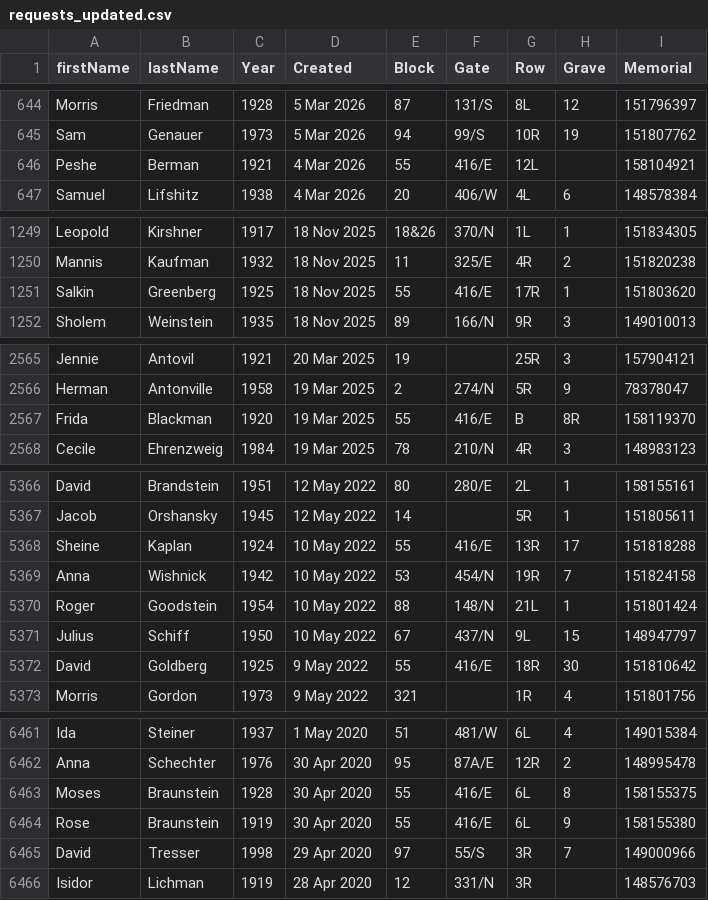
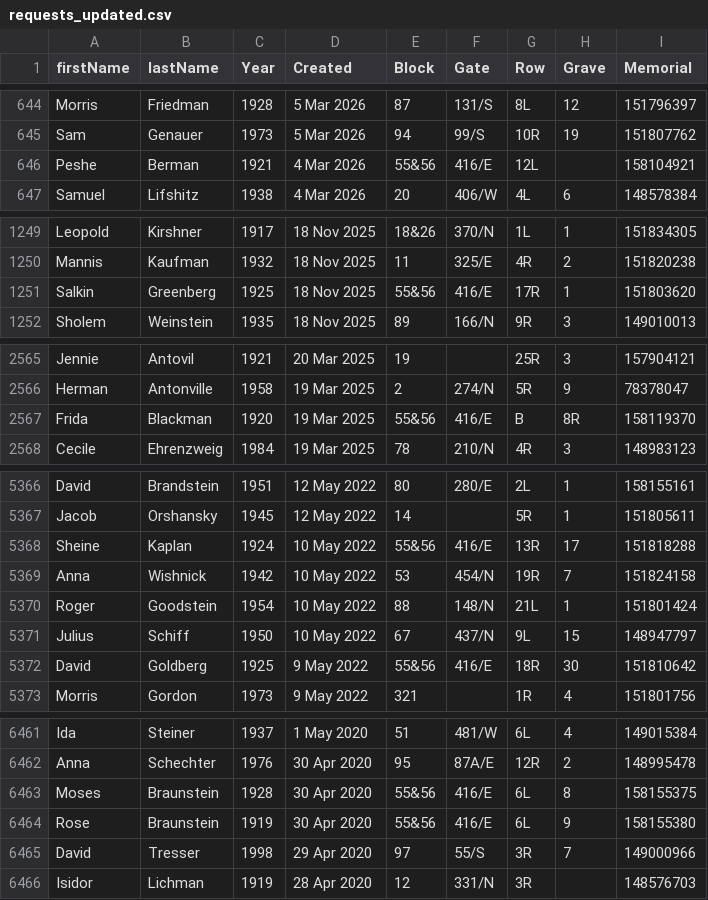
Before and after one commit to markrlondon/Old-Montefiore-Cemetery, a CSV file: requests_updated.csv, drawn as a sheet; only a part is shown, gaps mark what is left out; the diff covers the shown part only.

Commit message:
Update requests_updated.csv

```diff
--- a/requests_updated.csv
+++ b/requests_updated.csv
@@ -645,3 +645,3 @@ Morris,Friedman,1928,5 Mar 2026,87,131/S,8L,12,151796397
 Sam,Genauer,1973,5 Mar 2026,94,99/S,10R,19,151807762
-Peshe,Berman,1921,4 Mar 2026,55,416/E,12L,,158104921
+Peshe,Berman,1921,4 Mar 2026,55&56,416/E,12L,,158104921
 Samuel,Lifshitz,1938,4 Mar 2026,20,406/W,4L,6,148578384
@@ -1250,3 +1250,3 @@ Leopold,Kirshner,1917,18 Nov 2025,18&26,370/N,1L,1,151834305
 Mannis,Kaufman,1932,18 Nov 2025,11,325/E,4R,2,151820238
-Salkin,Greenberg,1925,18 Nov 2025,55,416/E,17R,1,151803620
+Salkin,Greenberg,1925,18 Nov 2025,55&56,416/E,17R,1,151803620
 Sholem,Weinstein,1935,18 Nov 2025,89,166/N,9R,3,149010013
@@ -2566,3 +2566,3 @@ Jennie,Antovil,1921,20 Mar 2025,19,,25R,3,157904121
 Herman,Antonville,1958,19 Mar 2025,2,274/N,5R,9,78378047
-Frida,Blackman,1920,19 Mar 2025,55,416/E,B,8R,158119370
+Frida,Blackman,1920,19 Mar 2025,55&56,416/E,B,8R,158119370
 Cecile,Ehrenzweig,1984,19 Mar 2025,78,210/N,4R,3,148983123
@@ -5367,3 +5367,3 @@ David,Brandstein,1951,12 May 2022,80,280/E,2L,1,158155161
 Jacob,Orshansky,1945,12 May 2022,14,,5R,1,151805611
-Sheine,Kaplan,1924,10 May 2022,55,416/E,13R,17,151818288
+Sheine,Kaplan,1924,10 May 2022,55&56,416/E,13R,17,151818288
 Anna,Wishnick,1942,10 May 2022,53,454/N,19R,7,151824158
@@ -5371,3 +5371,3 @@ Roger,Goodstein,1954,10 May 2022,88,148/N,21L,1,151801424
 Julius,Schiff,1950,10 May 2022,67,437/N,9L,15,148947797
-David,Goldberg,1925,9 May 2022,55,416/E,18R,30,151810642
+David,Goldberg,1925,9 May 2022,55&56,416/E,18R,30,151810642
 Morris,Gordon,1973,9 May 2022,321,,1R,4,151801756
@@ -6462,4 +6462,4 @@ Ida,Steiner,1937,1 May 2020,51,481/W,6L,4,149015384
 Anna,Schechter,1976,30 Apr 2020,95,87A/E,12R,2,148995478
-Moses,Braunstein,1928,30 Apr 2020,55,416/E,6L,8,158155375
-Rose,Braunstein,1919,30 Apr 2020,55,416/E,6L,9,158155380
+Moses,Braunstein,1928,30 Apr 2020,55&56,416/E,6L,8,158155375
+Rose,Braunstein,1919,30 Apr 2020,55&56,416/E,6L,9,158155380
 David,Tresser,1998,29 Apr 2020,97,55/S,3R,7,149000966
```
Also changed, not shown: 21 edited cells elsewhere in this file.
